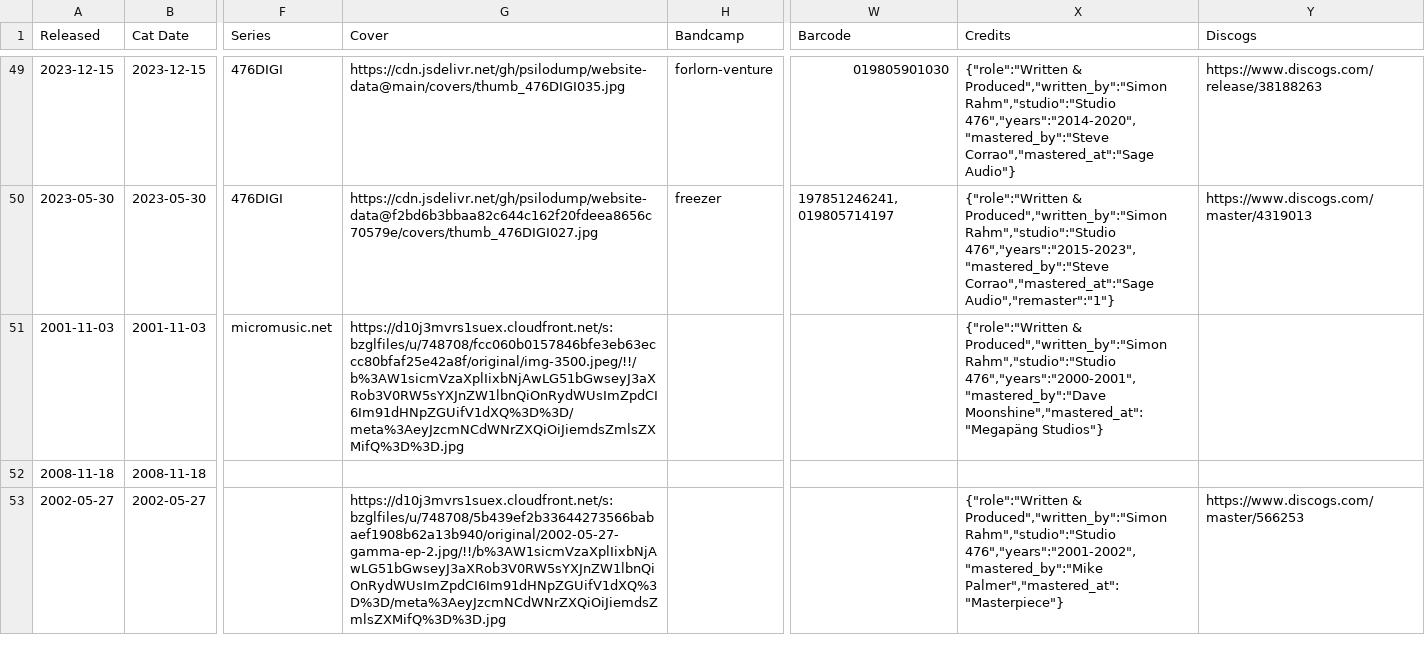
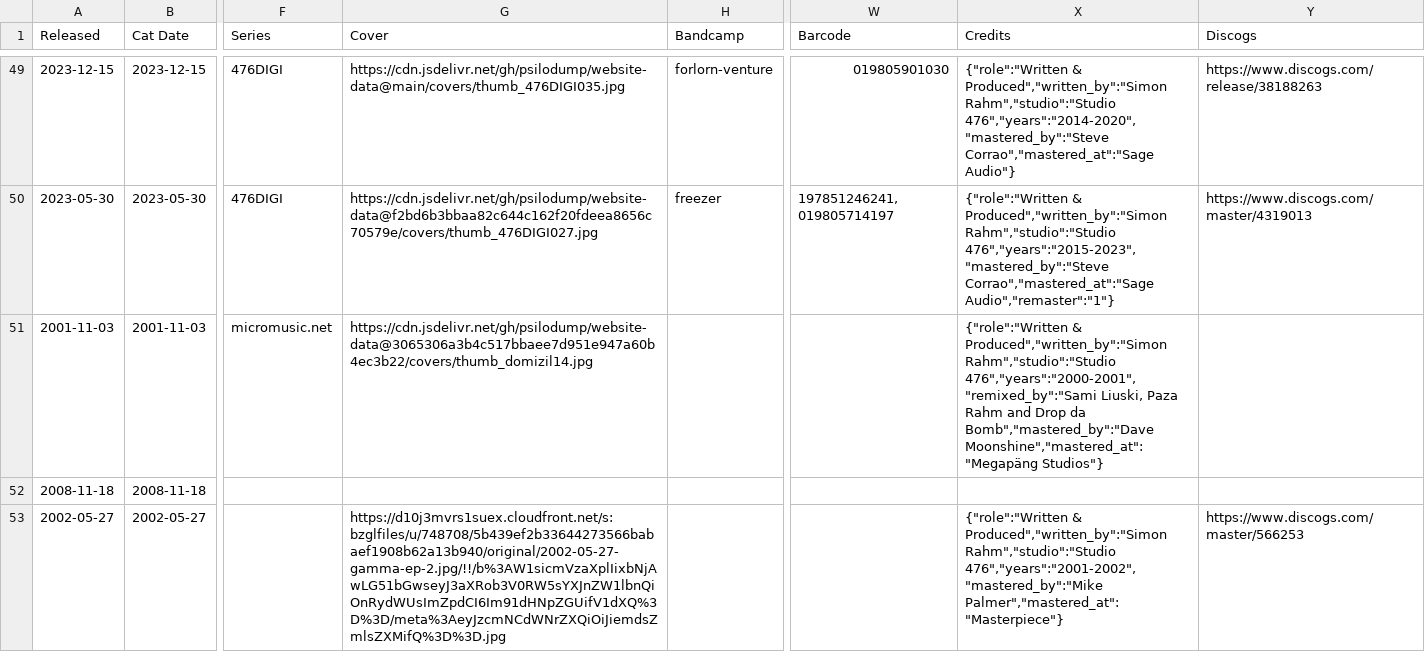
Before and after one commit to psilodump/website-data, a CSV file: releases.csv, drawn as a sheet; only a part is shown, gaps mark what is left out; the diff names each change by its address in the sheet, - before the commit and + after, or states it on an @@ line.

Commit message:
Sync catalogue CSVs from NAS admin

```diff
--- a/releases.csv
+++ b/releases.csv
-G51 (Cover): https://d10j3mvrs1suex.cloudfront.net/s:bzglfiles/u/748708/fcc060b0157846bfe3eb63eccc80bfaf25e42a8f/original/img-3500.jpeg/!!/b%3AW1sicmVzaXplIixbNjAwLG51bGwseyJ3aXRob3V0RW5sYXJnZW1lbnQiOnRydWUsImZpdCI6Im91dHNpZGUifV1dXQ%3D%3D/meta%3AeyJzcmNCdWNrZXQiOiJiemdsZmlsZXMifQ%3D%3D.jpg
+G51 (Cover): https://cdn.jsdelivr.net/gh/psilodump/website-data@3065306a3b4c517bbaee7d951e947a60b4ec3b22/covers/thumb_domizil14.jpg
-X51 (Credits): …Produced","written_by":"Simon Rahm","studio":"Studio 476","years":"2000-2001","mastered_by":"Dave Moonshine","mastered_at":"Megapäng Studios"}
+X51 (Credits): …Produced","written_by":"Simon Rahm","studio":"Studio 476","years":"2000-2001","remixed_by":"Sami Liuski, Paza Rahm and Drop da Bomb","mastered_by":"Dave Moonshine","mastered_at":"Megapäng Studios"}
```
